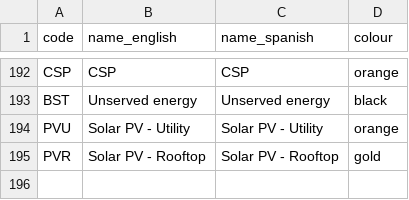
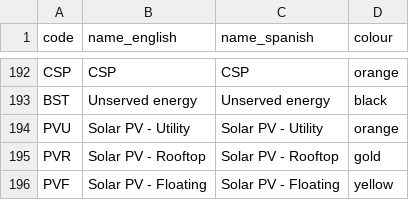
Before and after one commit to ClimateCompatibleGrowth/osemosys-cloud-visualization, a CSV file: name_color_codes.csv, drawn as a sheet; only a part is shown, gaps mark what is left out.

Commit message:
Added solar PV - floating

```diff
--- a/name_color_codes.csv
+++ b/name_color_codes.csv
@@ -195 +195,2 @@ PVU,Solar PV - Utility,Solar PV - Utility,orange
 PVR,Solar PV - Rooftop,Solar PV - Rooftop,gold
+PVF,Solar PV - Floating,Solar PV - Floating,yellow
```
